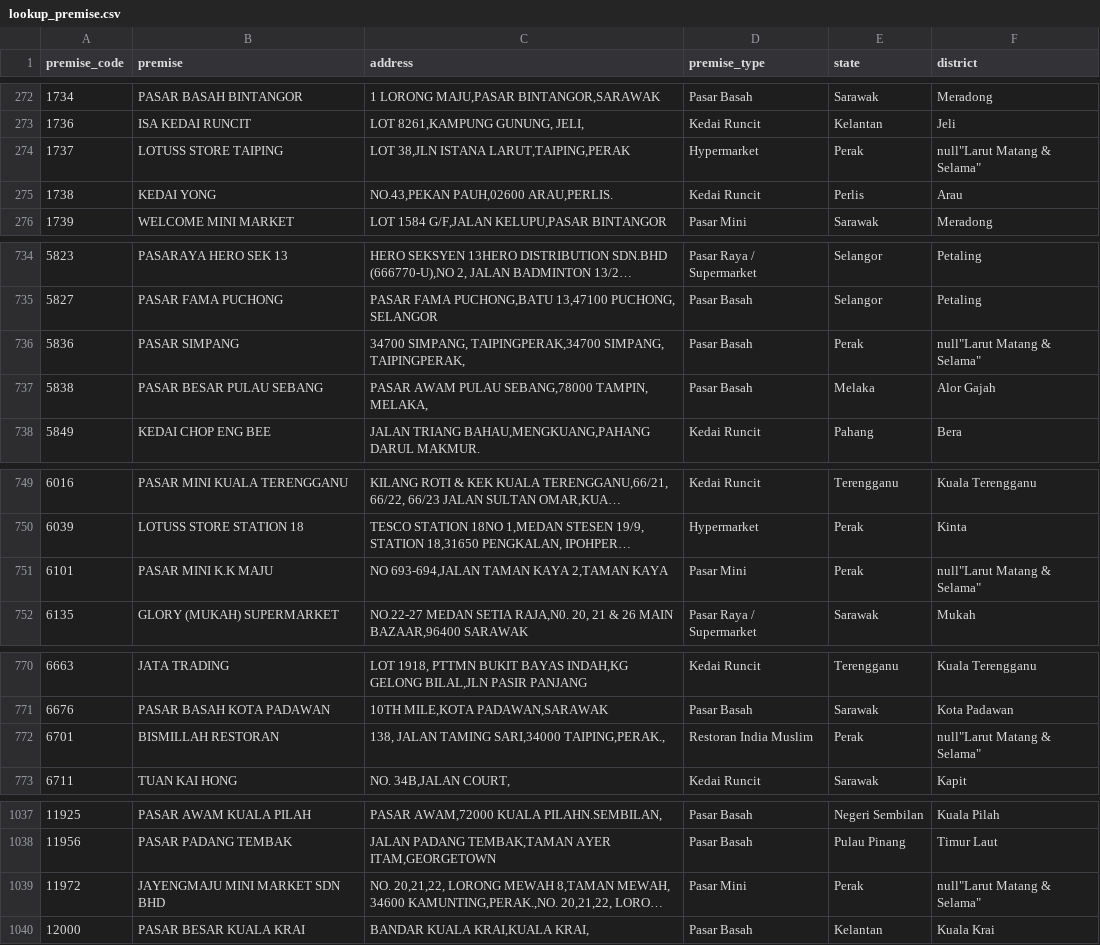
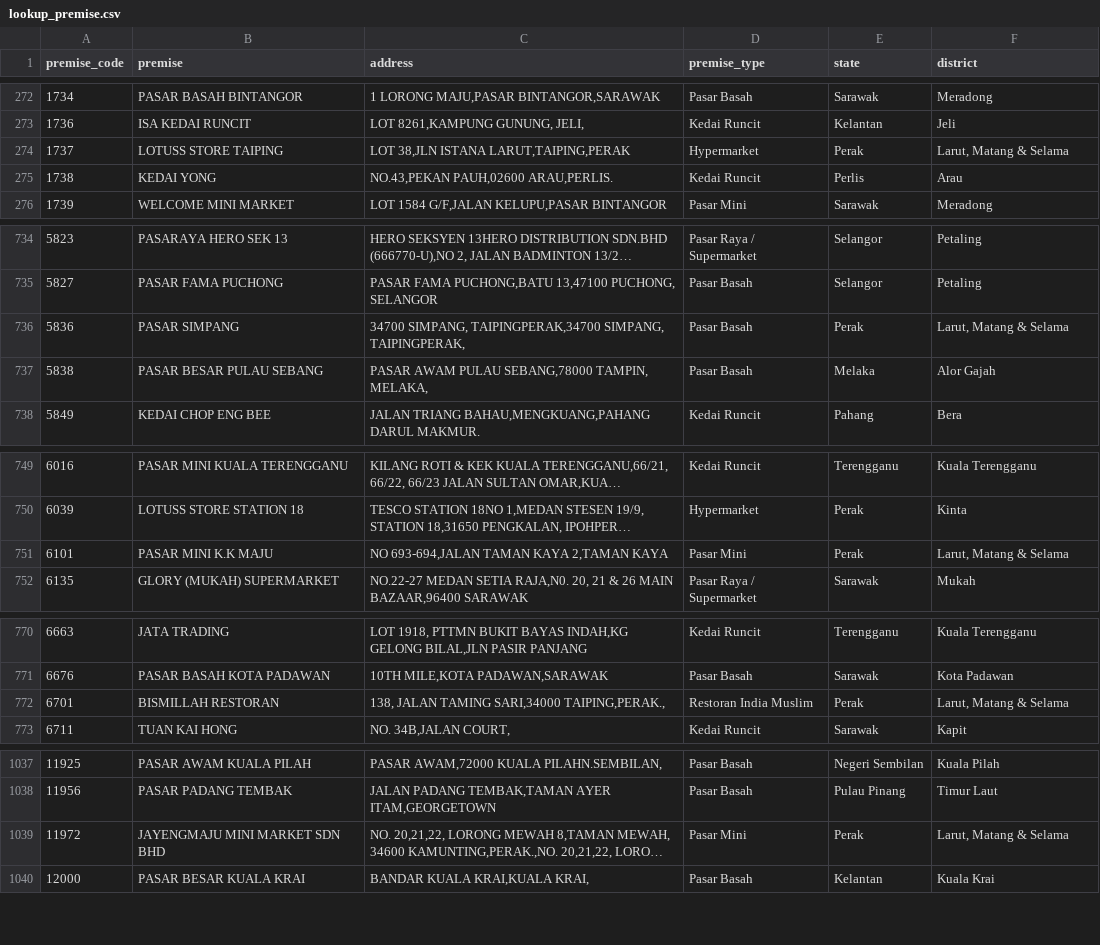
Before and after one commit to justn0thinghere/assignment1-WIX1002, a CSV file: lookup_premise.csv, drawn as a sheet; only a part is shown, gaps mark what is left out; long unchanged cells end in …; the diff covers the shown part only; the diff names each change by its address in the sheet, - before the commit and + after, or states it on an @@ line.

```diff
--- a/lookup_premise.csv
+++ b/lookup_premise.csv
-F274 (district): null"Larut Matang & Selama"
+F274 (district): Larut, Matang & Selama
-F736 (district): null"Larut Matang & Selama"
+F736 (district): Larut, Matang & Selama
-F751 (district): null"Larut Matang & Selama"
+F751 (district): Larut, Matang & Selama
-F772 (district): null"Larut Matang & Selama"
+F772 (district): Larut, Matang & Selama
-F1039 (district): null"Larut Matang & Selama"
+F1039 (district): Larut, Matang & Selama
```
Also changed, not shown: 29 edited cells elsewhere in this file, lookup_item.csv, 9 other files.
